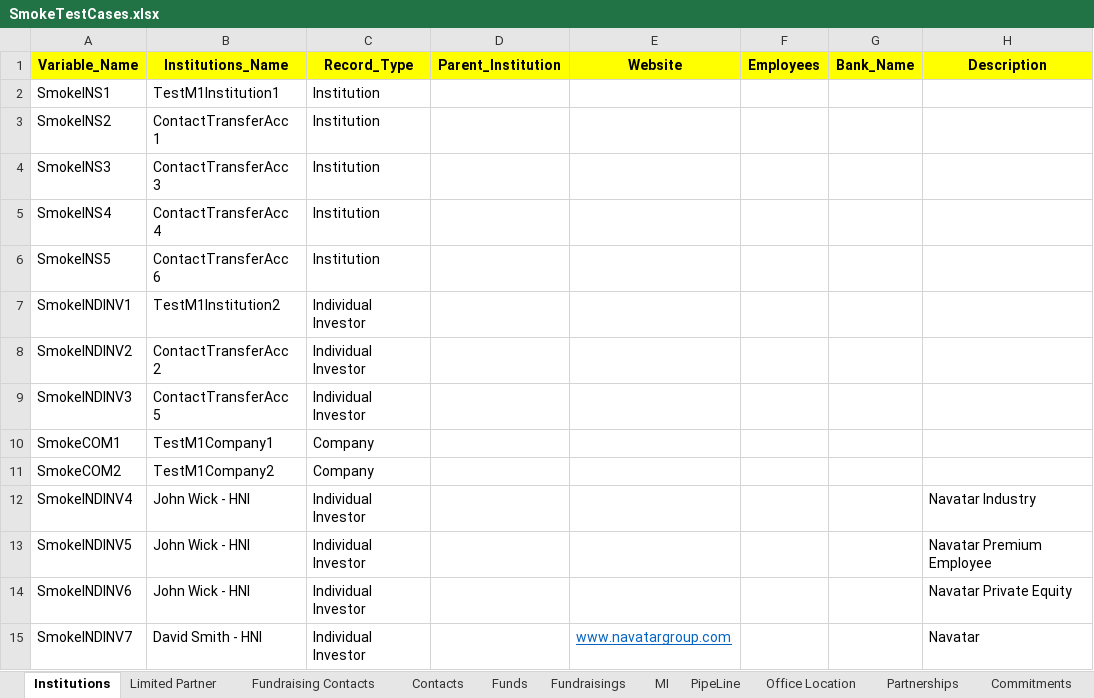
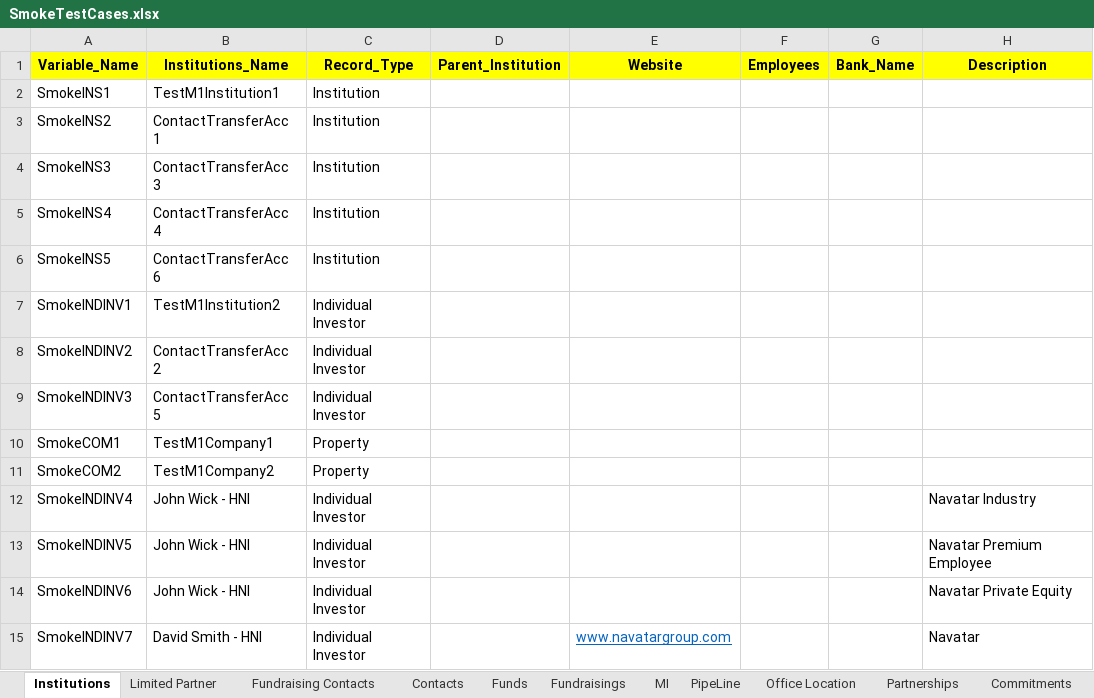
Before and after one commit to NitinNavatar/PE4.3, an Excel workbook: SmokeTestCases.xlsx, sheet Institutions, drawn as a sheet; only a part is shown; values as stored, in another font and other column widths than the file's, no borders; the diff names each change by its address in the sheet, - before the commit and + after, or states it on an @@ line.

```diff
--- a/SmokeTestCases.xlsx (sheet Institutions)
+++ b/SmokeTestCases.xlsx (sheet Institutions)
-C10:C11 (Record_Type): Company
+C10:C11 (Record_Type): Property
```
Also changed, not shown: sheet PipeLine, sheet Report.
